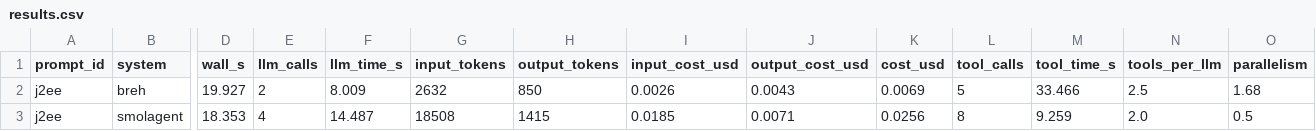
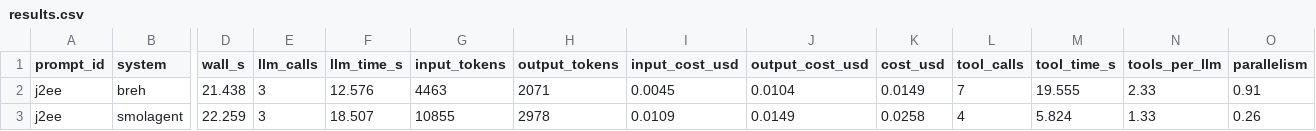
Before and after one commit to KirkKennedyLincoln/BREH, a CSV file: results.csv, drawn as a sheet; only a part is shown, gaps mark what is left out; the diff covers the shown part only; the diff names each change by its address in the sheet, - before the commit and + after, or states it on an @@ line.

Commit message:
implemented model generation from previously used data and methods from module 3

```diff
--- a/results.csv
+++ b/results.csv
-D2 (wall_s): 19.927
+D2 (wall_s): 21.438
-E2 (llm_calls): 2
+E2 (llm_calls): 3
-F2 (llm_time_s): 8.009
+F2 (llm_time_s): 12.576
-G2 (input_tokens): 2632
+G2 (input_tokens): 4463
-H2 (output_tokens): 850
+H2 (output_tokens): 2071
-I2 (input_cost_usd): 0.0026
+I2 (input_cost_usd): 0.0045
-J2 (output_cost_usd): 0.0043
+J2 (output_cost_usd): 0.0104
-K2 (cost_usd): 0.0069
+K2 (cost_usd): 0.0149
-L2 (tool_calls): 5
+L2 (tool_calls): 7
-M2 (tool_time_s): 33.466
+M2 (tool_time_s): 19.555
-N2 (tools_per_llm): 2.5
+N2 (tools_per_llm): 2.33
-O2 (parallelism): 1.68
+O2 (parallelism): 0.91
-D3 (wall_s): 18.353
+D3 (wall_s): 22.259
-E3 (llm_calls): 4
+E3 (llm_calls): 3
-F3 (llm_time_s): 14.487
+F3 (llm_time_s): 18.507
-G3 (input_tokens): 18508
+G3 (input_tokens): 10855
-H3 (output_tokens): 1415
+H3 (output_tokens): 2978
-I3 (input_cost_usd): 0.0185
+I3 (input_cost_usd): 0.0109
-J3 (output_cost_usd): 0.0071
+J3 (output_cost_usd): 0.0149
-K3 (cost_usd): 0.0256
+K3 (cost_usd): 0.0258
-L3 (tool_calls): 8
+L3 (tool_calls): 4
-M3 (tool_time_s): 9.259
+M3 (tool_time_s): 5.824
-N3 (tools_per_llm): 2.0
+N3 (tools_per_llm): 1.33
-O3 (parallelism): 0.5
+O3 (parallelism): 0.26
```
Also changed, not shown: 1 added row, 1 removed row and 31 edited cells elsewhere in this file, 20 other files.
